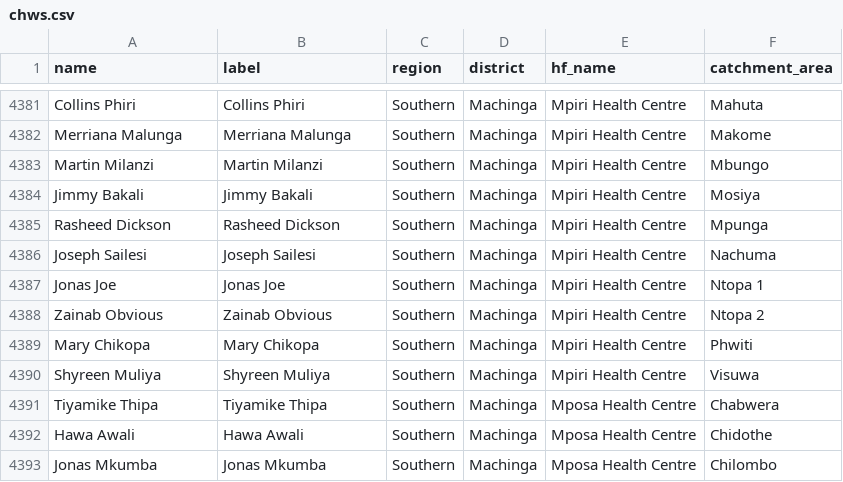
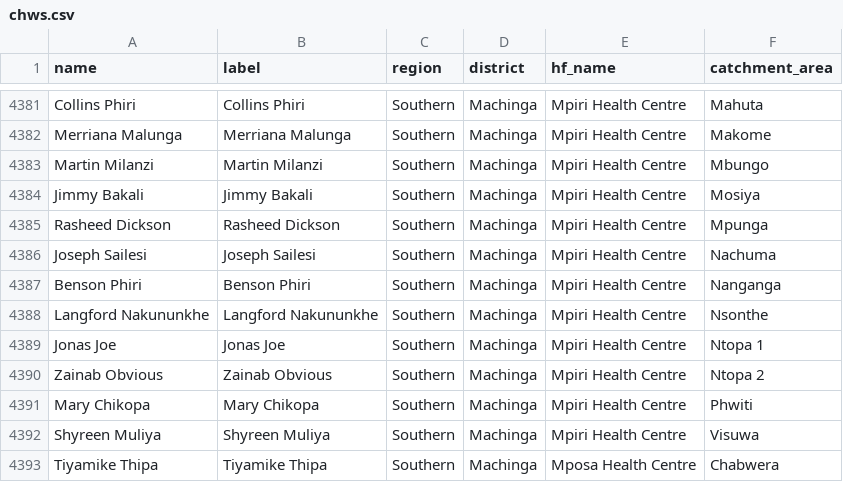
Before and after one commit to shinobi-hunter/kobo-media, a CSV file: village_configuration/chws.csv, drawn as a sheet; only a part is shown, gaps mark what is left out; the shorter side is filled out with more unchanged rows; the diff names each change by its address in the sheet, - before the commit and + after, or states it on an @@ line.

Commit message:
Sync Sorted Media

```diff
--- a/village_configuration/chws.csv
+++ b/village_configuration/chws.csv
+row 4387: Benson Phiri | Benson Phiri | Southern | Machinga | Mpiri Health Centre | Nanganga
+row 4388: Langford Nakununkhe | Langford Nakununkhe | Southern | Machinga | Mpiri Health Centre | Nsonthe
```
